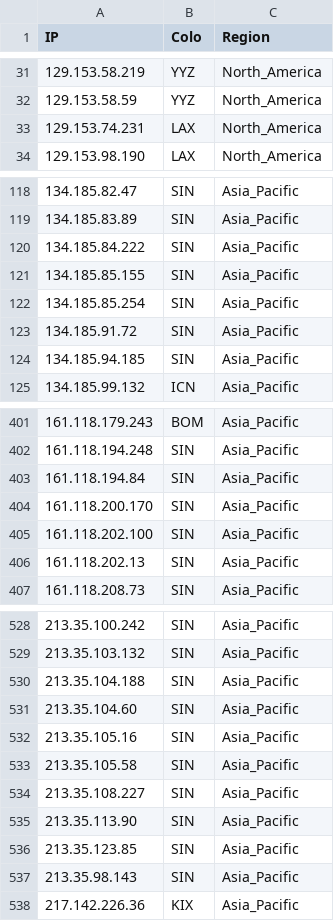
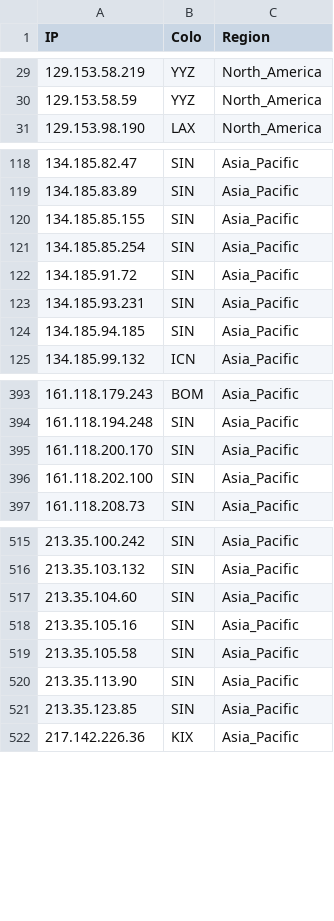
Before and after one commit to whggo/proxyip-tracker, a CSV file: result/ips.csv, drawn as a sheet; only a part is shown, gaps mark what is left out; the diff covers the shown part only.

```diff
--- a/result/ips.csv
+++ b/result/ips.csv
@@ -32,3 +30,2 @@ IP,Colo,Region
 129.153.58.59,YYZ,North_America
-129.153.74.231,LAX,North_America
 129.153.98.190,LAX,North_America
@@ -119,3 +119,2 @@ IP,Colo,Region
 134.185.83.89,SIN,Asia_Pacific
-134.185.84.222,SIN,Asia_Pacific
 134.185.85.155,SIN,Asia_Pacific
@@ -123,2 +122,3 @@ IP,Colo,Region
 134.185.91.72,SIN,Asia_Pacific
+134.185.93.231,SIN,Asia_Pacific
 134.185.94.185,SIN,Asia_Pacific
@@ -402,6 +394,4 @@ IP,Colo,Region
 161.118.194.248,SIN,Asia_Pacific
-161.118.194.84,SIN,Asia_Pacific
 161.118.200.170,SIN,Asia_Pacific
 161.118.202.100,SIN,Asia_Pacific
-161.118.202.13,SIN,Asia_Pacific
 161.118.208.73,SIN,Asia_Pacific
@@ -529,3 +516,2 @@ IP,Colo,Region
 213.35.103.132,SIN,Asia_Pacific
-213.35.104.188,SIN,Asia_Pacific
 213.35.104.60,SIN,Asia_Pacific
@@ -533,6 +519,4 @@ IP,Colo,Region
 213.35.105.58,SIN,Asia_Pacific
-213.35.108.227,SIN,Asia_Pacific
 213.35.113.90,SIN,Asia_Pacific
 213.35.123.85,SIN,Asia_Pacific
-213.35.98.143,SIN,Asia_Pacific
 217.142.226.36,KIX,Asia_Pacific
```
Also changed, not shown: 18 added rows, 28 removed rows and 13 edited cells elsewhere in this file, result/tested-ips.csv, 1 other file.
